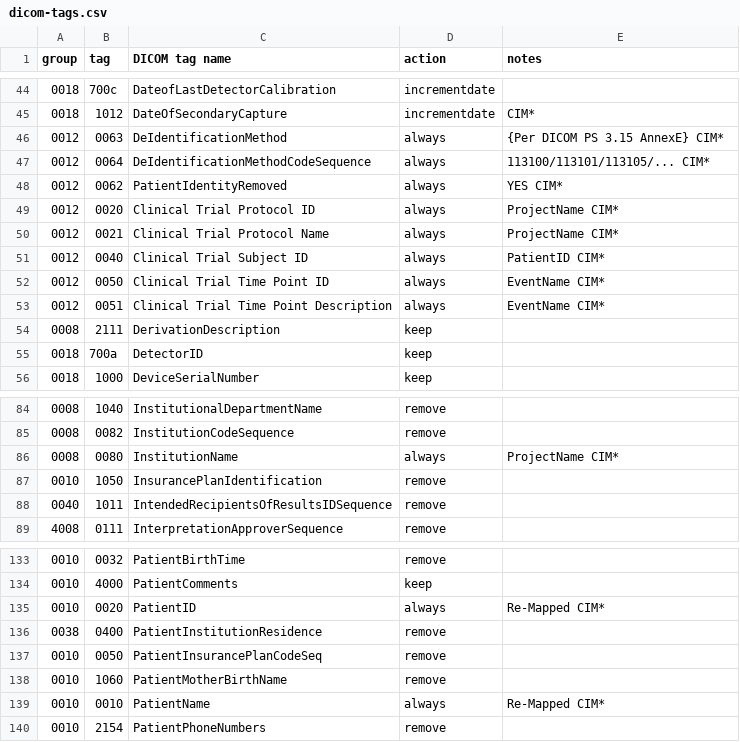
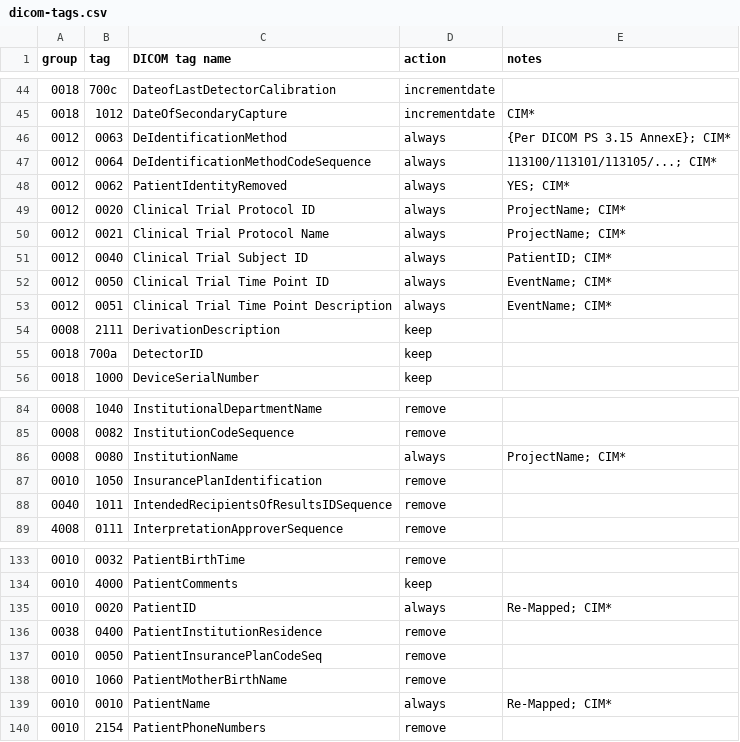
Before and after one commit to mmiv-center/FionaDocs, a CSV file: source/EndUser/dicom-tags.csv, drawn as a sheet; only a part is shown, gaps mark what is left out; the diff names each change by its address in the sheet, - before the commit and + after, or states it on an @@ line.

Commit message:
Added ; as value separator in 'notes' column

```diff
--- a/source/EndUser/dicom-tags.csv
+++ b/source/EndUser/dicom-tags.csv
-E46 (notes): {Per DICOM PS 3.15 AnnexE} CIM*
+E46 (notes): {Per DICOM PS 3.15 AnnexE}; CIM*
-E47 (notes): 113100/113101/113105/... CIM*
+E47 (notes): 113100/113101/113105/...; CIM*
-E48 (notes): YES CIM*
+E48 (notes): YES; CIM*
-E49:E50 (notes): ProjectName CIM*
+E49:E50 (notes): ProjectName; CIM*
-E51 (notes): PatientID CIM*
+E51 (notes): PatientID; CIM*
-E52:E53 (notes): EventName CIM*
+E52:E53 (notes): EventName; CIM*
-E86 (notes): ProjectName CIM*
+E86 (notes): ProjectName; CIM*
-E135 (notes): Re-Mapped CIM*
+E135 (notes): Re-Mapped; CIM*
-E139 (notes): Re-Mapped CIM*
+E139 (notes): Re-Mapped; CIM*
```
